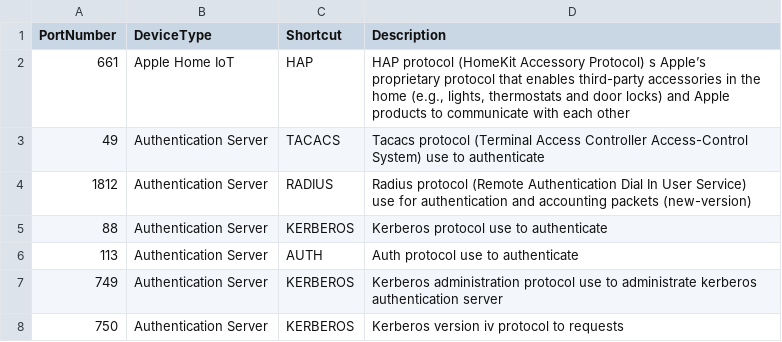
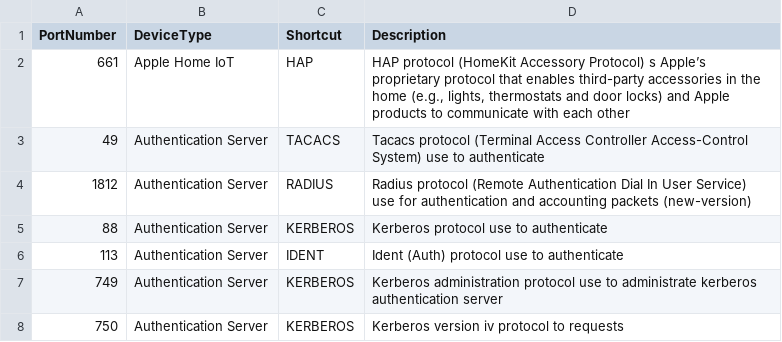
Before and after one commit to koumajos/PassiveAutodiscovery, a CSV file: Services.csv, drawn as a sheet; only a part is shown.

```diff
--- a/Services.csv
+++ b/Services.csv
@@ -5,3 +5,3 @@ PortNumber,DeviceType,Shortcut,Description
 88,Authentication Server,KERBEROS,Kerberos protocol use to authenticate
-113,Authentication Server,AUTH,Auth protocol use to authenticate
+113,Authentication Server,IDENT,Ident (Auth) protocol use to authenticate
 749,Authentication Server,KERBEROS,Kerberos administration protocol use to administrate kerberos authentication server
```
Also changed, not shown: 1 other file.
